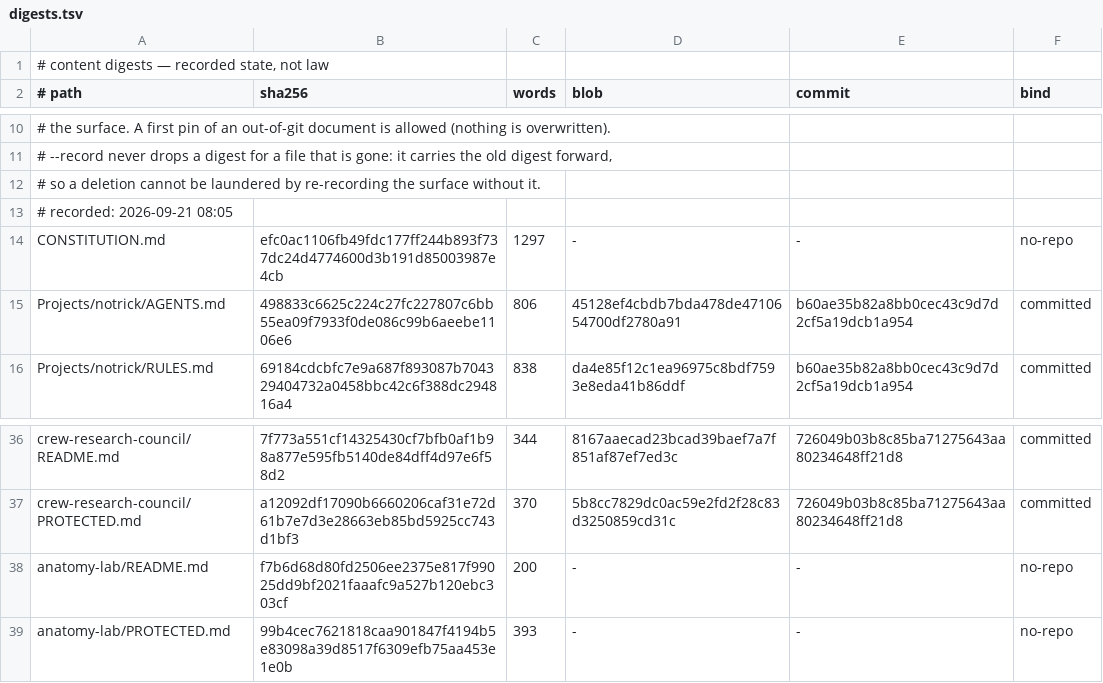
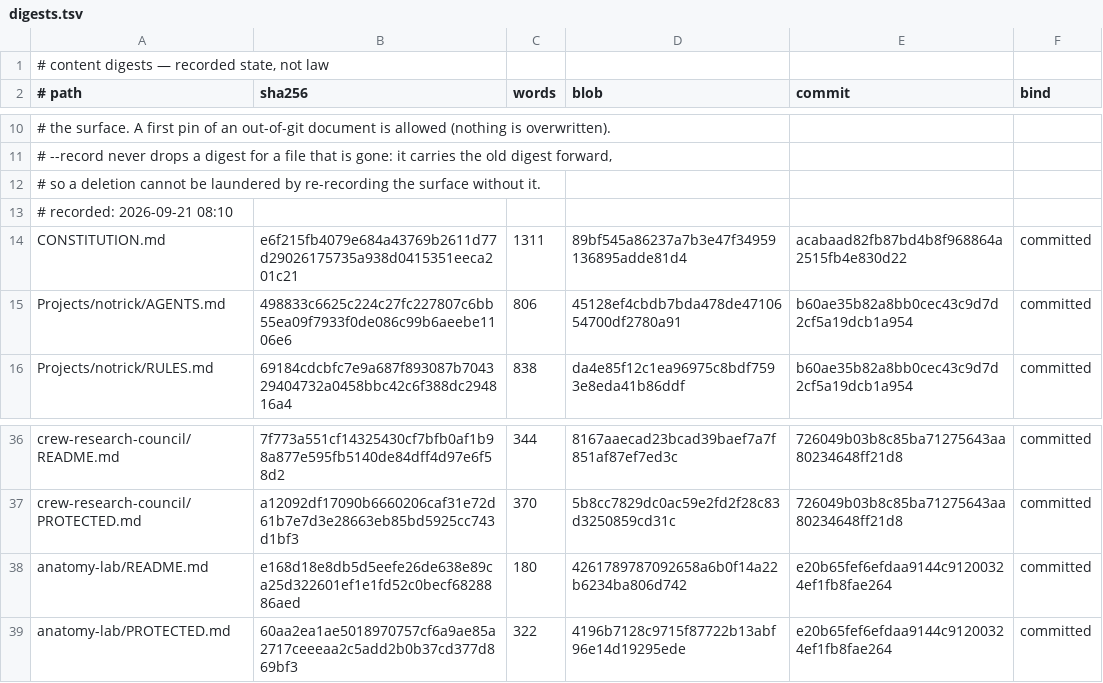
Before and after one commit to faresrafat3/context-ledger, a TSV file: context/digests.tsv, drawn as a sheet; only a part is shown, gaps mark what is left out.

```diff
--- a/context/digests.tsv
+++ b/context/digests.tsv
@@ -12,4 +12,4 @@
 # so a deletion cannot be laundered by re-recording the surface without it.
-# recorded: 2026-09-21 08:05
-CONSTITUTION.md	efc0ac1106fb49fdc177ff244b893f737dc24d4774600d3b191d85003987e4cb	1297	-	-	no-repo
+# recorded: 2026-09-21 08:10
+CONSTITUTION.md	e6f215fb4079e684a43769b2611d77d29026175735a938d0415351eeca201c21	1311	89bf545a86237a7b3e47f34959136895adde81d4	acabaad82fb87bd4b8f968864a2515fb4e830d22	committed
 Projects/notrick/AGENTS.md	498833c6625c224c27fc227807c6bb55ea09f7933f0de086c99b6aeebe1106e6	806	45128ef4cbdb7bda478de4710654700df2780a91	b60ae35b82a8bb0cec43c9d7d2cf5a19dcb1a954	committed
@@ -37,3 +37,3 @@ crew-research-council/README.md	7f773a551cf14325430cf7bfb0af1b98a877e595fb5140de
 crew-research-council/PROTECTED.md	a12092df17090b6660206caf31e72d61b7e7d3e28663eb85bd5925cc743d1bf3	370	5b8cc7829dc0ac59e2fd2f28c83d3250859cd31c	726049b03b8c85ba71275643aa80234648ff21d8	committed
-anatomy-lab/README.md	f7b6d68d80fd2506ee2375e817f99025dd9bf2021faaafc9a527b120ebc303cf	200	-	-	no-repo
-anatomy-lab/PROTECTED.md	99b4cec7621818caa901847f4194b5e83098a39d8517f6309efb75aa453e1e0b	393	-	-	no-repo
+anatomy-lab/README.md	e168d18e8db5d5eefe26de638e89ca25d322601ef1e1fd52c0becf6828886aed	180	4261789787092658a6b0f14a22b6234ba806d742	e20b65fef6efdaa9144c91200324ef1fb8fae264	committed
+anatomy-lab/PROTECTED.md	60aa2ea1ae5018970757cf6a9ae85a2717ceeeaa2c5add2b0b37cd377d869bf3	322	4196b7128c9715f87722b13abf96e14d19295ede	e20b65fef6efdaa9144c91200324ef1fb8fae264	committed
```
Also changed, not shown: context/ceilings.tsv.
